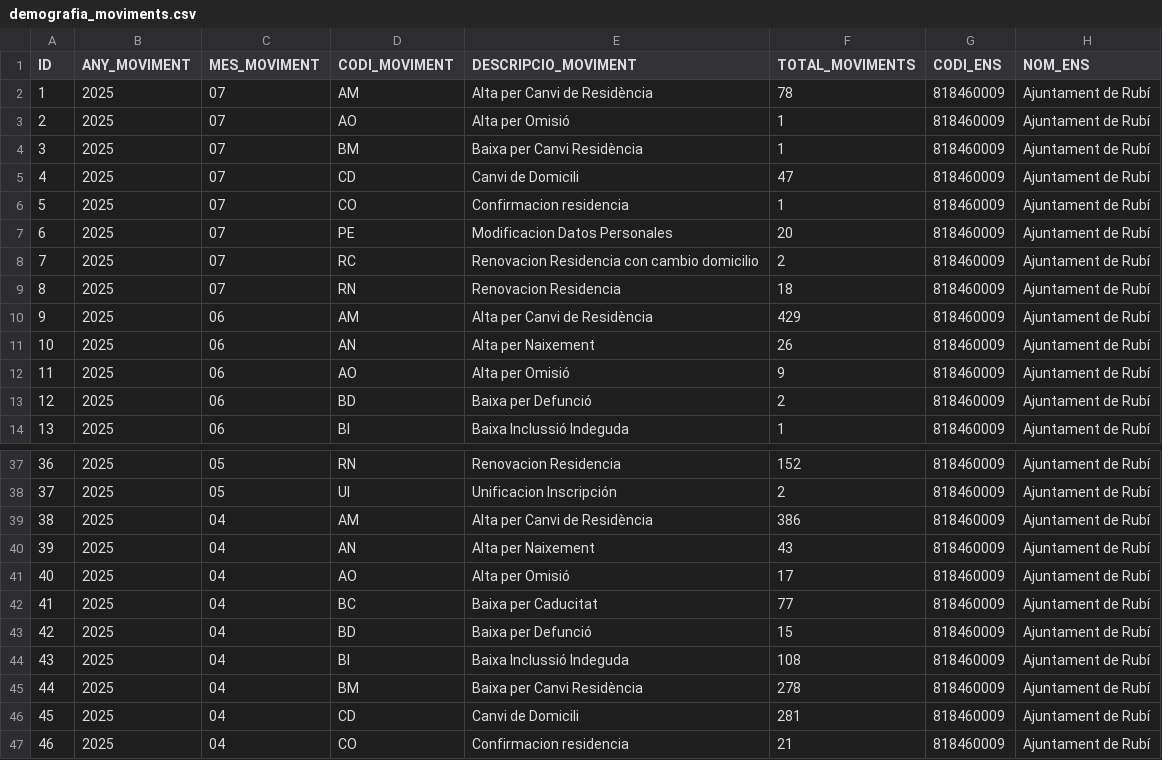
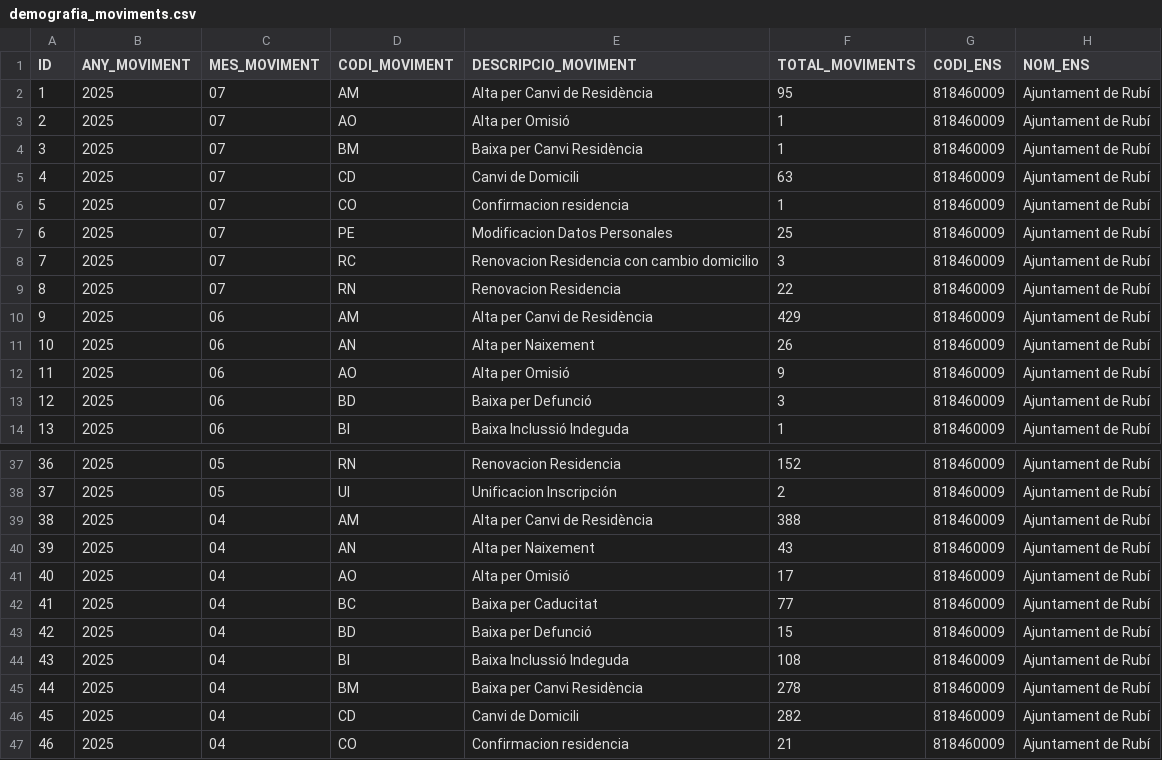
Before and after one commit to ajrubi/opendata, a CSV file: datasets/csv/demografia_moviments.csv, drawn as a sheet; only a part is shown, gaps mark what is left out.

```diff
--- a/datasets/csv/demografia_moviments.csv
+++ b/datasets/csv/demografia_moviments.csv
@@ -1,10 +1,10 @@
 ID,"ANY_MOVIMENT","MES_MOVIMENT","CODI_MOVIMENT","DESCRIPCIO_MOVIMENT",TOTAL_MOVIMENTS,"CODI_ENS","NOM_ENS"
-"1","2025","07","AM","Alta per Canvi de Residència","78","818460009","Ajuntament de Rubí"
+"1","2025","07","AM","Alta per Canvi de Residència","95","818460009","Ajuntament de Rubí"
 "2","2025","07","AO","Alta per Omisió","1","818460009","Ajuntament de Rubí"
 "3","2025","07","BM","Baixa per Canvi Residència","1","818460009","Ajuntament de Rubí"
-"4","2025","07","CD","Canvi de Domicili","47","818460009","Ajuntament de Rubí"
+"4","2025","07","CD","Canvi de Domicili","63","818460009","Ajuntament de Rubí"
 "5","2025","07","CO","Confirmacion residencia","1","818460009","Ajuntament de Rubí"
-"6","2025","07","PE","Modificacion Datos Personales","20","818460009","Ajuntament de Rubí"
-"7","2025","07","RC","Renovacion Residencia con cambio domicilio","2","818460009","Ajuntament de Rubí"
-"8","2025","07","RN","Renovacion Residencia","18","818460009","Ajuntament de Rubí"
+"6","2025","07","PE","Modificacion Datos Personales","25","818460009","Ajuntament de Rubí"
+"7","2025","07","RC","Renovacion Residencia con cambio domicilio","3","818460009","Ajuntament de Rubí"
+"8","2025","07","RN","Renovacion Residencia","22","818460009","Ajuntament de Rubí"
 "9","2025","06","AM","Alta per Canvi de Residència","429","818460009","Ajuntament de Rubí"
@@ -12,3 +12,3 @@ ID,"ANY_MOVIMENT","MES_MOVIMENT","CODI_MOVIMENT","DESCRIPCIO_MOVIMENT",TOTAL_MOV
 "11","2025","06","AO","Alta per Omisió","9","818460009","Ajuntament de Rubí"
-"12","2025","06","BD","Baixa per Defunció","2","818460009","Ajuntament de Rubí"
+"12","2025","06","BD","Baixa per Defunció","3","818460009","Ajuntament de Rubí"
 "13","2025","06","BI","Baixa Inclussió Indeguda","1","818460009","Ajuntament de Rubí"
@@ -38,3 +38,3 @@ ID,"ANY_MOVIMENT","MES_MOVIMENT","CODI_MOVIMENT","DESCRIPCIO_MOVIMENT",TOTAL_MOV
 "37","2025","05","UI","Unificacion Inscripción","2","818460009","Ajuntament de Rubí"
-"38","2025","04","AM","Alta per Canvi de Residència","386","818460009","Ajuntament de Rubí"
+"38","2025","04","AM","Alta per Canvi de Residència","388","818460009","Ajuntament de Rubí"
 "39","2025","04","AN","Alta per Naixement","43","818460009","Ajuntament de Rubí"
@@ -45,3 +45,3 @@ ID,"ANY_MOVIMENT","MES_MOVIMENT","CODI_MOVIMENT","DESCRIPCIO_MOVIMENT",TOTAL_MOV
 "44","2025","04","BM","Baixa per Canvi Residència","278","818460009","Ajuntament de Rubí"
-"45","2025","04","CD","Canvi de Domicili","281","818460009","Ajuntament de Rubí"
+"45","2025","04","CD","Canvi de Domicili","282","818460009","Ajuntament de Rubí"
 "46","2025","04","CO","Confirmacion residencia","21","818460009","Ajuntament de Rubí"
```
Also changed, not shown: datasets/csv/economia_pressupost_ingressos.csv, datasets/csv/economia_subvencions_concedides.csv, 13 other files.
